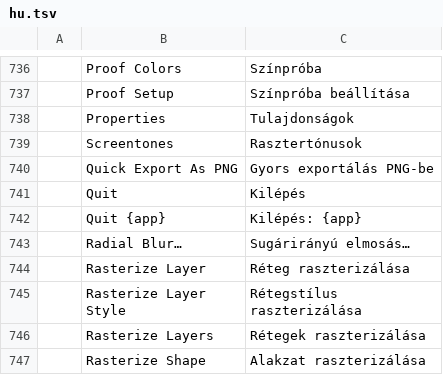
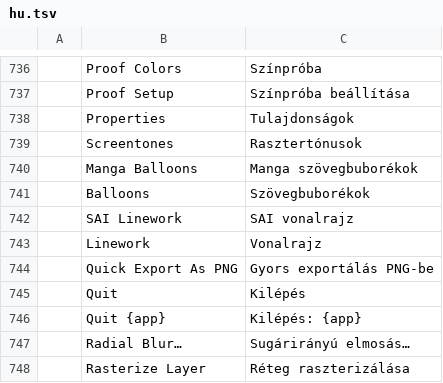
Before and after one commit to nnmgrp/photocraft, a TSV file: crates/ui-egui/src/i18n/hu.tsv, drawn as a sheet; only a part is shown, gaps mark what is left out; the shorter side is filled out with more unchanged rows; the diff names each change by its address in the sheet, - before the commit and + after, or states it on an @@ line.

```diff
--- a/crates/ui-egui/src/i18n/hu.tsv
+++ b/crates/ui-egui/src/i18n/hu.tsv
+row 740:  | Manga Balloons | Manga szövegbuborékok
+row 741:  | Balloons | Szövegbuborékok
+row 742:  | SAI Linework | SAI vonalrajz
+row 743:  | Linework | Vonalrajz
```
Also changed, not shown: crates/ui-egui/src/i18n/de.tsv, crates/ui-egui/src/i18n/el.tsv, 28 other files.
